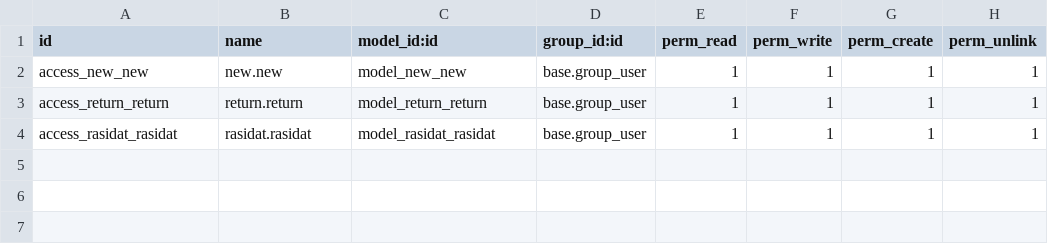
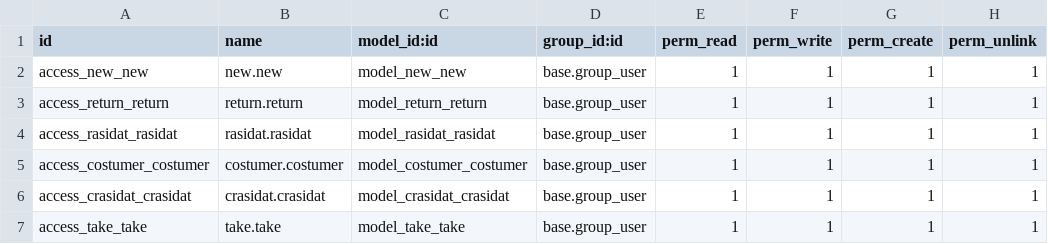
Before and after one commit to ahmadshah24/tire-repo, a CSV file: new/security/ir.model.access.csv, drawn as a sheet.

Commit message:
add costumer costumer rasidat and takes in the module

```diff
--- a/new/security/ir.model.access.csv
+++ b/new/security/ir.model.access.csv
@@ -4 +4,4 @@ access_return_return,return.return,model_return_return,base.group_user,1,1,1,1
 access_rasidat_rasidat,rasidat.rasidat,model_rasidat_rasidat,base.group_user,1,1,1,1
+access_costumer_costumer,costumer.costumer,model_costumer_costumer,base.group_user,1,1,1,1
+access_crasidat_crasidat,crasidat.crasidat,model_crasidat_crasidat,base.group_user,1,1,1,1
+access_take_take,take.take,model_take_take,base.group_user,1,1,1,1
```
Also changed, not shown: 10 other files.
